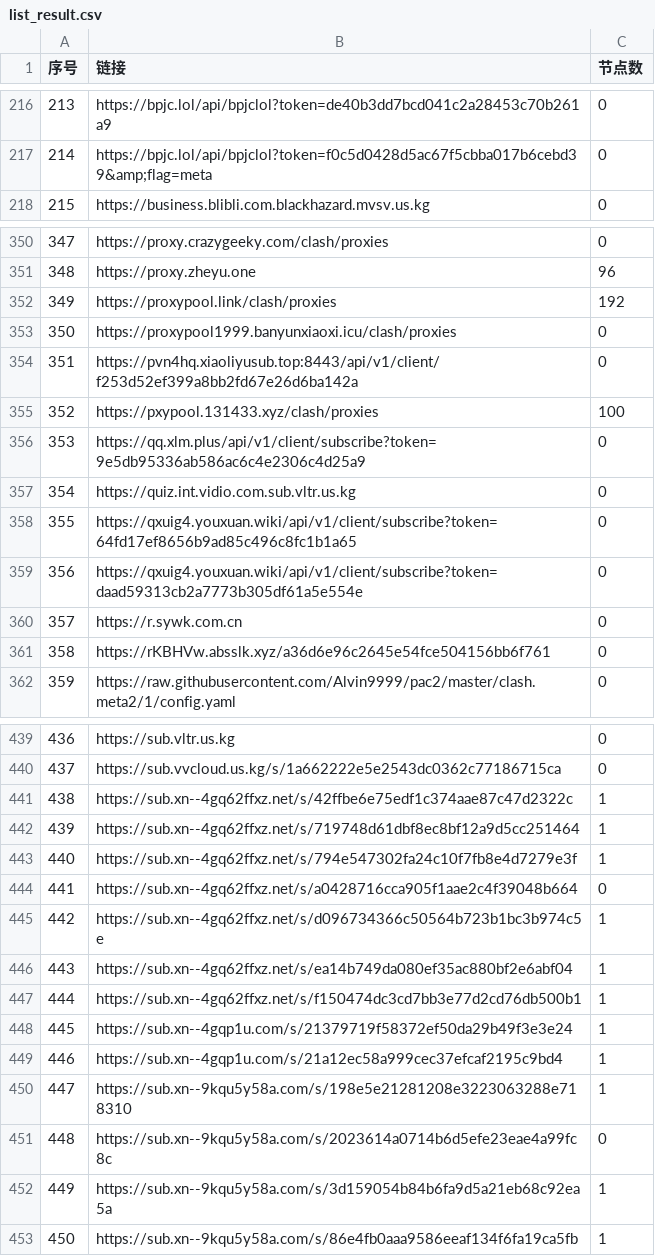
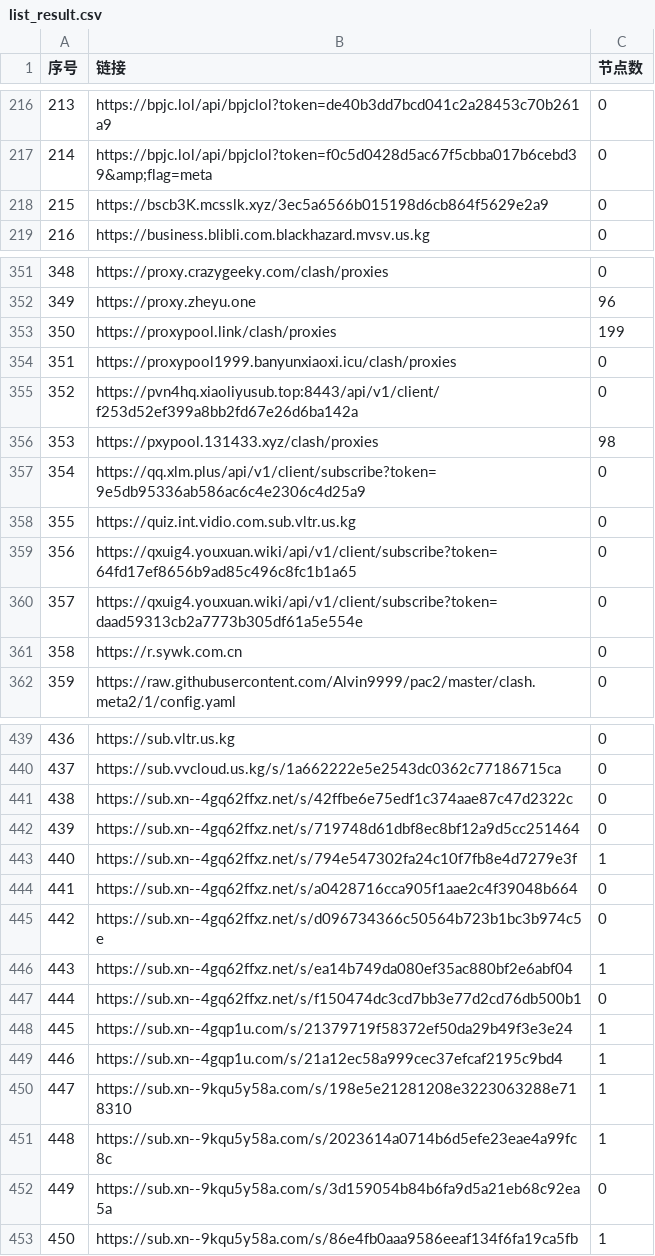
Before and after one commit to nariahlamb/NoMoreWalls, a CSV file: list_result.csv, drawn as a sheet; only a part is shown, gaps mark what is left out; removed rows and columns are numbered as before the commit, all else as after; the diff covers the shown part only; the diff names each change by its address in the sheet, - before the commit and + after, or states it on an @@ line.

```diff
--- a/list_result.csv
+++ b/list_result.csv
@@ column A (序号) renumbered between rows 3 and 361 @@
+row 218: 215 | https://bscb3K.mcsslk.xyz/3ec5a6566b015198d6cb864f5629e2a9 | 0
-C353 (节点数): 192
+C353 (节点数): 199
-C356 (节点数): 100
+C356 (节点数): 98
-row 361: 358 | https://rKBHVw.absslk.xyz/a36d6e96c2645e54fce504156bb6f761 | 0
-C441:C442 (节点数): 1
+C441:C442 (节点数): 0
-C445 (节点数): 1
+C445 (节点数): 0
-C447 (节点数): 1
+C447 (节点数): 0
-C451 (节点数): 0
+C451 (节点数): 1
-C452 (节点数): 1
+C452 (节点数): 0
```
Also changed, not shown: 11 edited cells elsewhere in this file, 42 other files.
